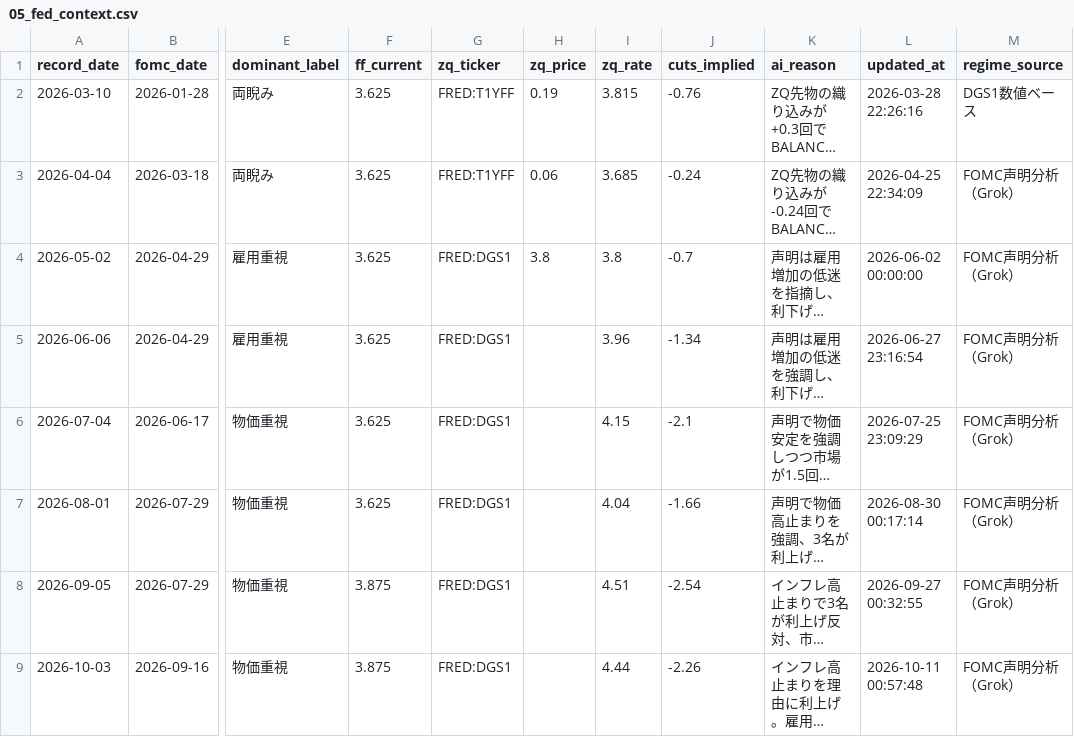
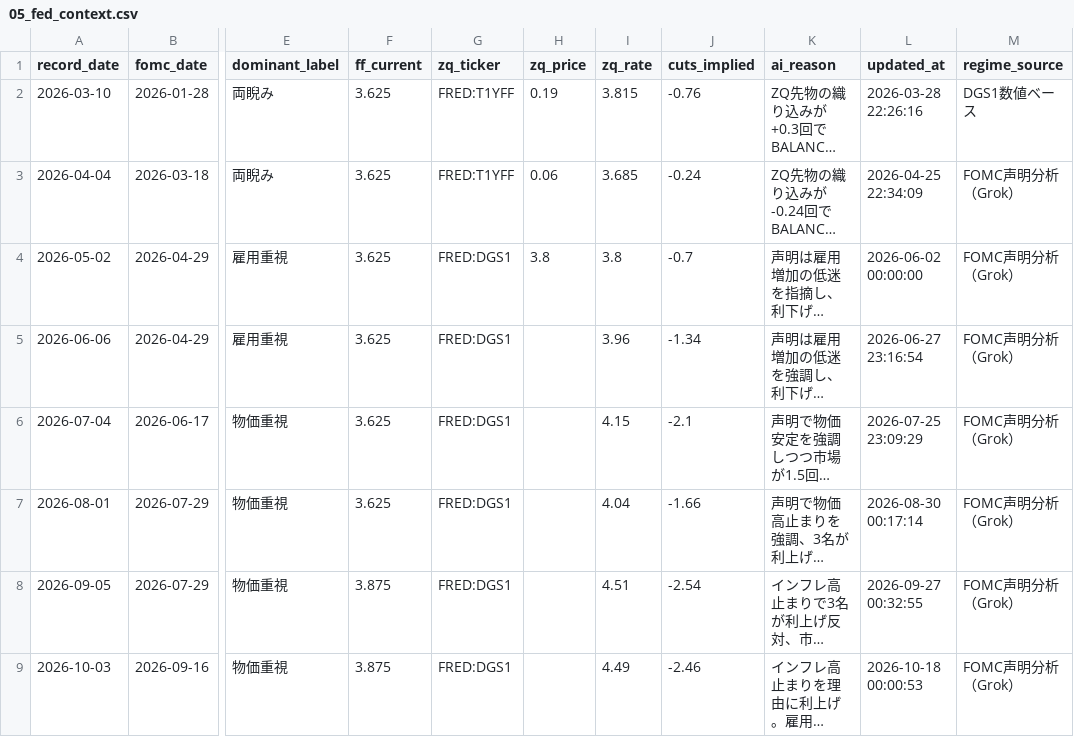
Before and after one commit to Koichi-Shigihara2/On-a-journey, a CSV file: docs/market-monitor/macro-pulse/data/05_fed_context.csv, drawn as a sheet; only a part is shown, gaps mark what is left out; long unchanged cells end in …; the diff names each change by its address in the sheet, - before the commit and + after, or states it on an @@ line.

```diff
--- a/docs/market-monitor/macro-pulse/data/05_fed_context.csv
+++ b/docs/market-monitor/macro-pulse/data/05_fed_context.csv
-I9 (zq_rate): 4.44
+I9 (zq_rate): 4.49
-J9 (cuts_implied): -2.26
+J9 (cuts_implied): -2.46
-L9 (updated_at): 2026-10-11 00:57:48
+L9 (updated_at): 2026-10-18 00:00:53
```
